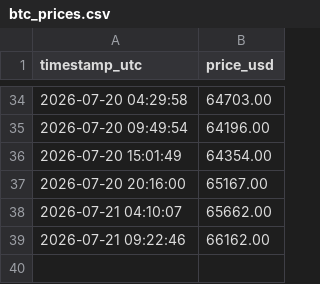
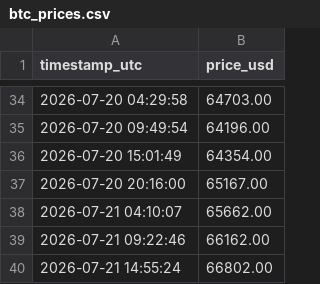
Before and after one commit to Aditya7768/market-tracker, a CSV file: data/btc_prices.csv, drawn as a sheet; only a part is shown, gaps mark what is left out.

```diff
--- a/data/btc_prices.csv
+++ b/data/btc_prices.csv
@@ -39 +39,2 @@ timestamp_utc,price_usd
 2026-07-21 09:22:46,66162.00
+2026-07-21 14:55:24,66802.00
```
Also changed, not shown: 1 other file.
